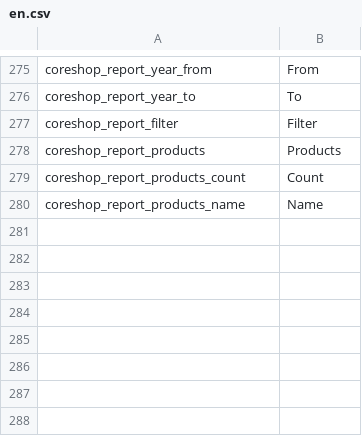
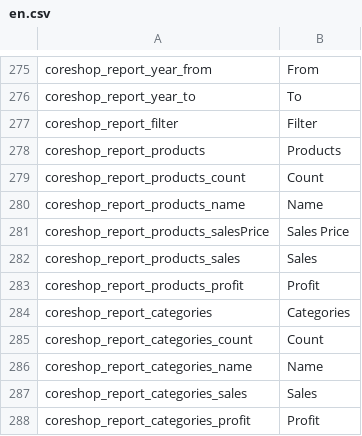
Before and after one commit to coreshop/CoreShop, a CSV file: static/texts/en.csv, drawn as a sheet; only a part is shown, gaps mark what is left out; the diff names each change by its address in the sheet, - before the commit and + after, or states it on an @@ line.

```diff
--- a/static/texts/en.csv
+++ b/static/texts/en.csv
+row 281: coreshop_report_products_salesPrice | Sales Price
+row 282: coreshop_report_products_sales | Sales
+row 283: coreshop_report_products_profit | Profit
+row 284: coreshop_report_categories | Categories
+row 285: coreshop_report_categories_count | Count
+row 286: coreshop_report_categories_name | Name
+row 287: coreshop_report_categories_sales | Sales
+row 288: coreshop_report_categories_profit | Profit
```
Also changed, not shown: static/texts/de.csv, 4 other files.
